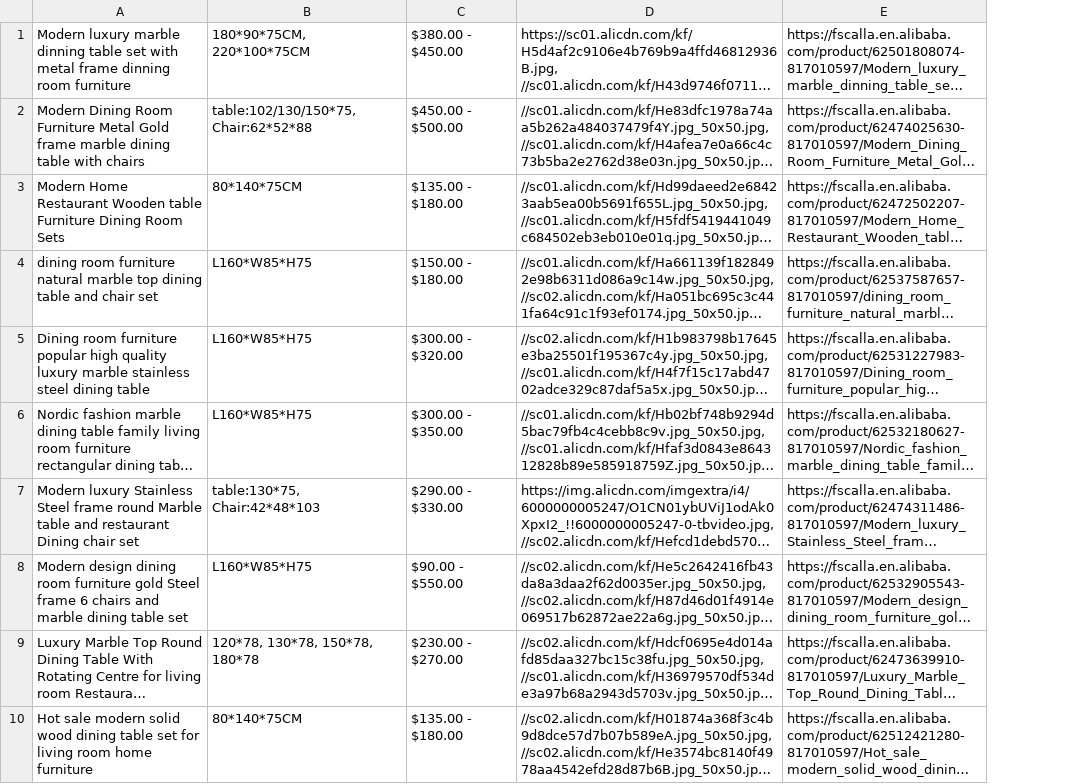
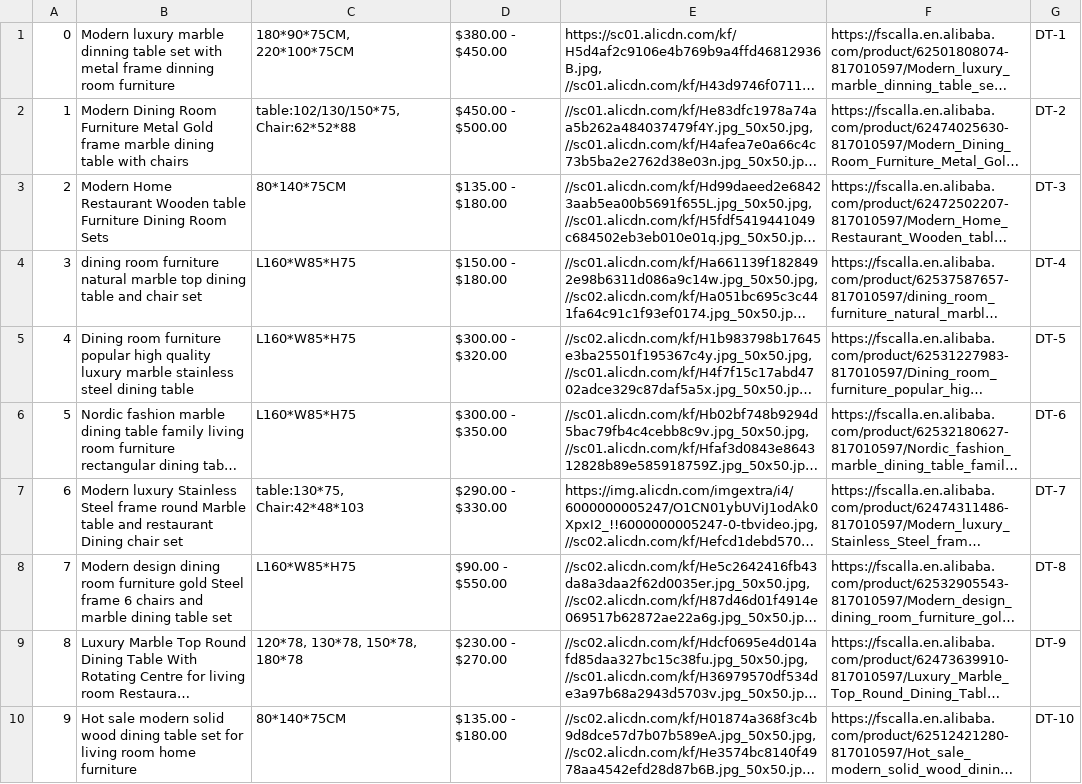
Before and after one commit to pection/pandas_database, a CSV file: src/dataset/Dining_table_dataset_DT.csv, drawn as a sheet; only a part is shown; long unchanged cells end in …; the diff names each change by its address in the sheet, - before the commit and + after, or states it on an @@ line.

```diff
--- a/src/dataset/Dining_table_dataset_DT.csv
+++ b/src/dataset/Dining_table_dataset_DT.csv
+column A, rows 1-10: 0 | 1 | 2 | 3 | 4 | 5 | 6 | 7 | 8 | 9
+column G, rows 1-10: DT-1 | DT-2 | DT-3 | DT-4 | DT-5 | DT-6 | DT-7 | DT-8 | DT-9 | DT-10
```
Also changed, not shown: src/dataset/Bed_dataset_BE.csv, src/dataset/Dining_chair_dataset_DC.csv, 11 other files.
